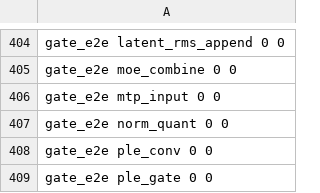
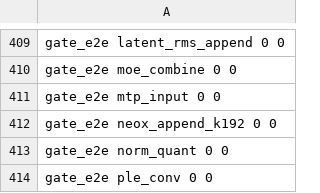
Before and after one commit to midagedev/bloomery, a TSV file: tools/ref/ptx-shapes.tsv, drawn as a sheet; only a part is shown, gaps mark what is left out; the shorter side is filled out with more unchanged rows; the diff covers the shown part only; the diff names each change by its address in the sheet, - before the commit and + after, or states it on an @@ line.

```diff
--- a/tools/ref/ptx-shapes.tsv
+++ b/tools/ref/ptx-shapes.tsv
+row 412: gate_e2e neox_append_k192 0 0
```
Also changed, not shown: 5 added rows elsewhere in this file, 8 other files.
